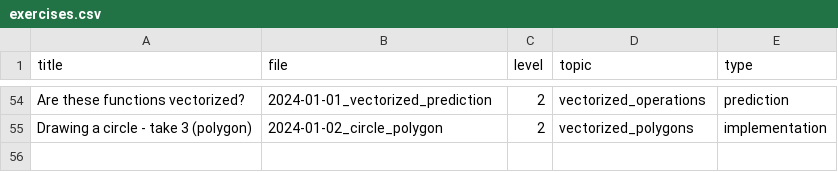
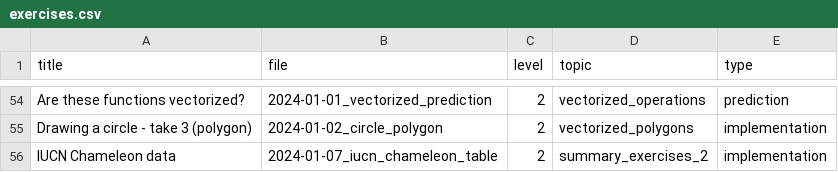
Before and after one commit to adamkocsis/Rcourse, a CSV file: _data/exercises.csv, drawn as a sheet; only a part is shown, gaps mark what is left out.

Commit message:
Added the chameleon exercise.

```diff
--- a/_data/exercises.csv
+++ b/_data/exercises.csv
@@ -55 +55,2 @@ Are these functions vectorized?,2024-01-01_vectorized_prediction,2,vectorized_op
 Drawing a circle - take 3 (polygon),2024-01-02_circle_polygon,2,vectorized_polygons,implementation
+IUCN Chameleon data,2024-01-07_iucn_chameleon_table,2,summary_exercises_2,implementation
```
Also changed, not shown: 3 other files.
